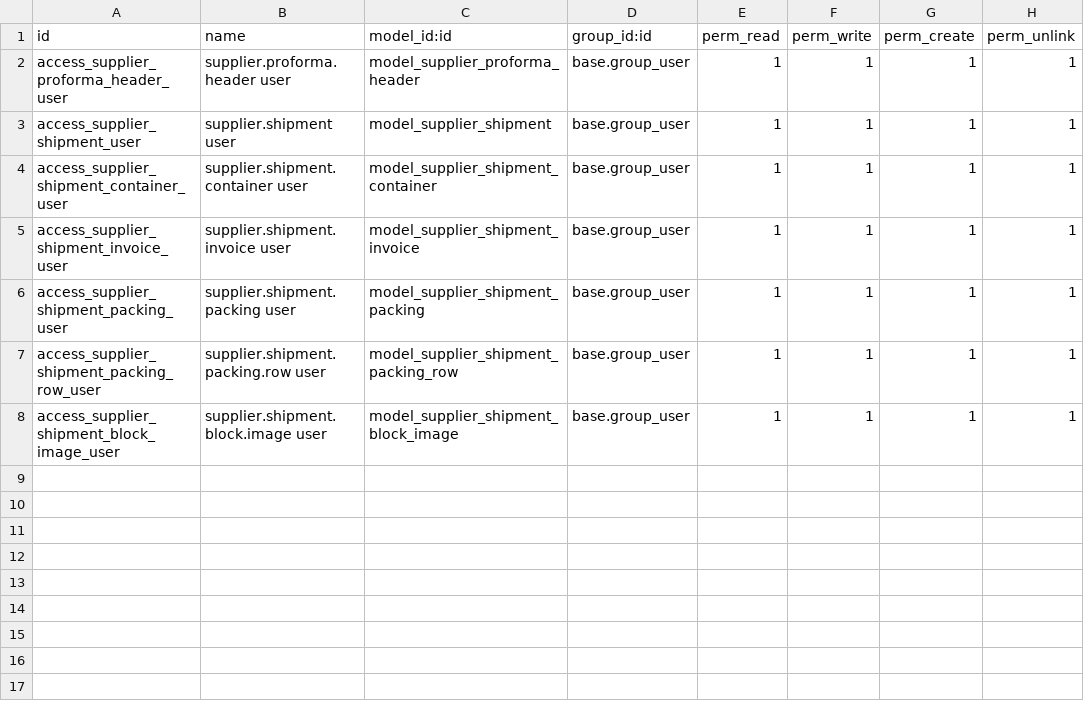
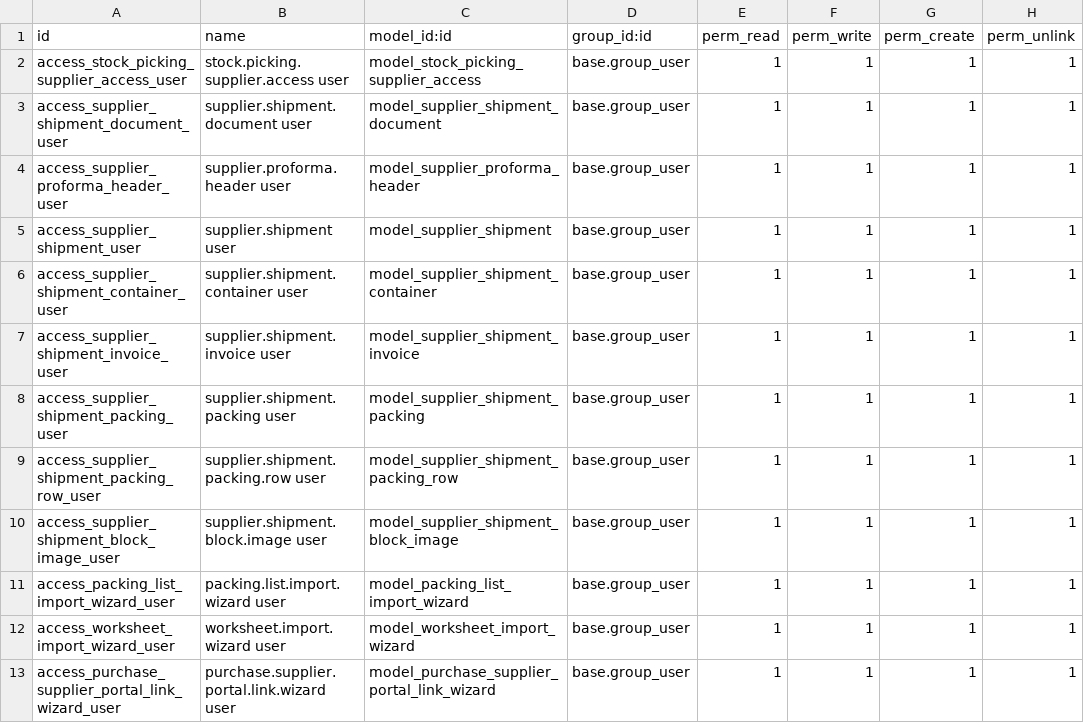
Before and after one commit to antonioqueb/stock_lot_packing_import, a CSV file: security/ir.model.access.csv, drawn as a sheet; the diff names each change by its address in the sheet, - before the commit and + after, or states it on an @@ line.

Commit message:
feat: agregar accesos al modelo de seguridad para el importador de listas de empaque y el asistente de importación de hojas de trabajo

```diff
--- a/security/ir.model.access.csv
+++ b/security/ir.model.access.csv
+row 2: access_stock_picking_supplier_access_user | stock.picking.supplier.access user | model_stock_picking_supplier_access | base.group_user | 1 | 1 | 1 | 1
+row 3: access_supplier_shipment_document_user | supplier.shipment.document user | model_supplier_shipment_document | base.group_user | 1 | 1 | 1 | 1
+row 11: access_packing_list_import_wizard_user | packing.list.import.wizard user | model_packing_list_import_wizard | base.group_user | 1 | 1 | 1 | 1
+row 12: access_worksheet_import_wizard_user | worksheet.import.wizard user | model_worksheet_import_wizard | base.group_user | 1 | 1 | 1 | 1
+row 13: access_purchase_supplier_portal_link_wizard_user | purchase.supplier.portal.link.wizard user | model_purchase_supplier_portal_link_wizard | base.group_user | 1 | 1 | 1 | 1
```
Also changed, not shown: 1 other file.
